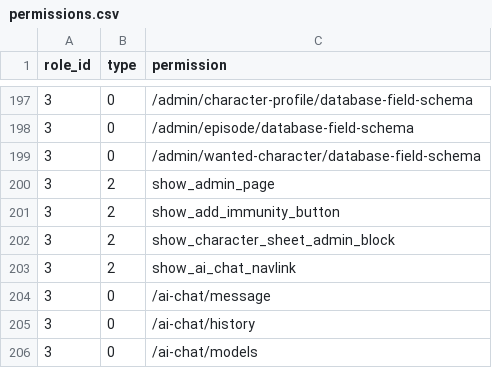
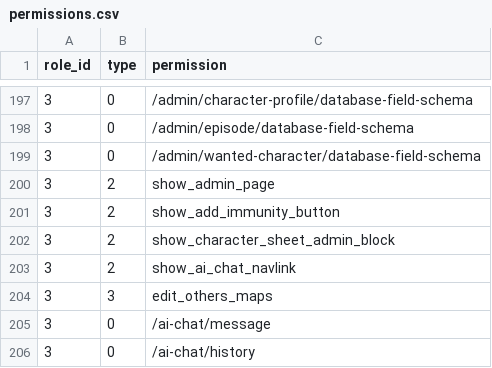
Before and after one commit to kate-makarova/cuento-backend, a CSV file: src/Install/permissions.csv, drawn as a sheet; only a part is shown, gaps mark what is left out; the shorter side is filled out with more unchanged rows; the diff names each change by its address in the sheet, - before the commit and + after, or states it on an @@ line.

```diff
--- a/src/Install/permissions.csv
+++ b/src/Install/permissions.csv
+row 204: 3 | 3 | edit_others_maps
```
Also changed, not shown: 5 other files.
